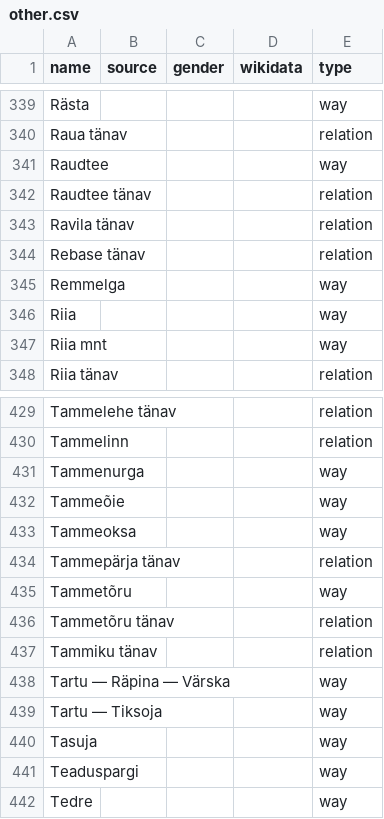
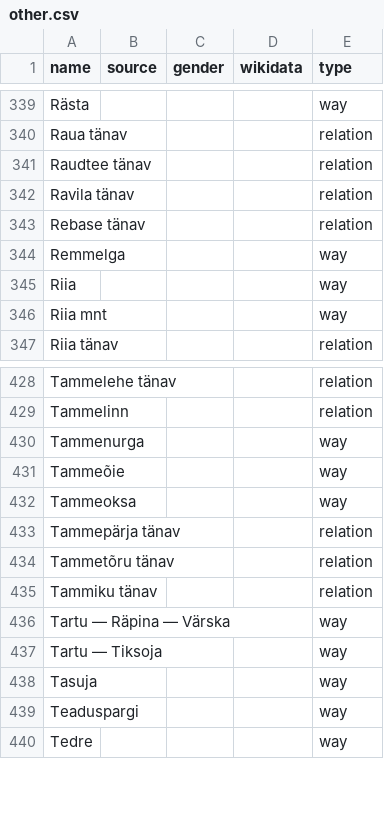
Before and after one commit to EqualStreetNames/equalstreetnames-tartu, a CSV file: data/other.csv, drawn as a sheet; only a part is shown, gaps mark what is left out; the diff names each change by its address in the sheet, - before the commit and + after, or states it on an @@ line.

```diff
--- a/data/other.csv
+++ b/data/other.csv
-row 341: Raudtee |  |  |  | way
-row 435: Tammetõru |  |  |  | way
```
Also changed, not shown: 3 other files.
